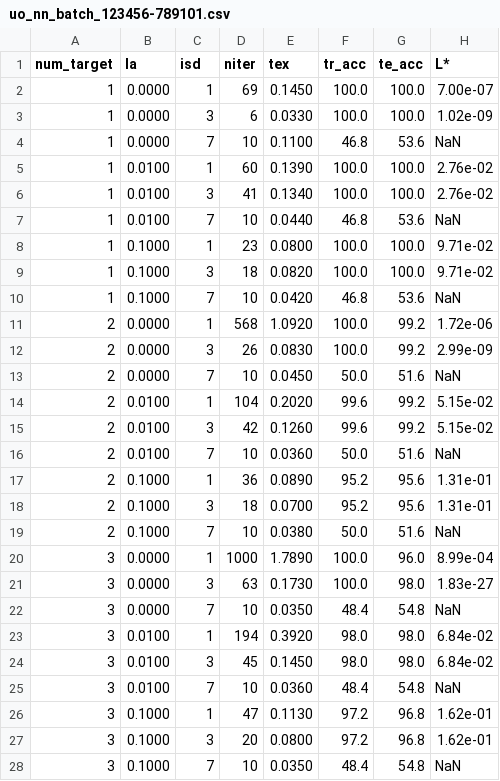
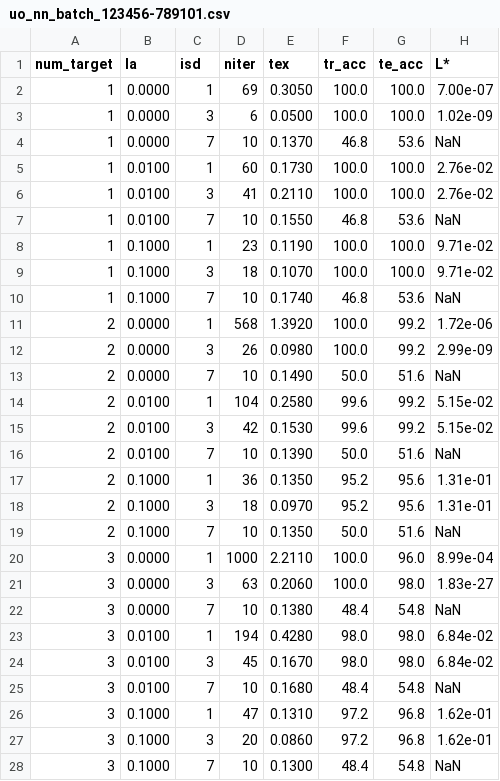
Before and after one commit to MartinBoyerpro/OTDMProject, a CSV file: uo_nn_batch_123456-789101.csv, drawn as a sheet; only a part is shown; the diff covers the shown part only.

```diff
--- a/uo_nn_batch_123456-789101.csv
+++ b/uo_nn_batch_123456-789101.csv
@@ -1,28 +1,28 @@
 num_target;      la; isd;  niter;     tex; tr_acc; te_acc;        L*;
-         1;  0.0000;   1;     69;  0.1450;  100.0;  100.0;  7.00e-07;
-         1;  0.0000;   3;      6;  0.0330;  100.0;  100.0;  1.02e-09;
-         1;  0.0000;   7;     10;  0.1100;   46.8;   53.6;       NaN;
-         1;  0.0100;   1;     60;  0.1390;  100.0;  100.0;  2.76e-02;
-         1;  0.0100;   3;     41;  0.1340;  100.0;  100.0;  2.76e-02;
-         1;  0.0100;   7;     10;  0.0440;   46.8;   53.6;       NaN;
-         1;  0.1000;   1;     23;  0.0800;  100.0;  100.0;  9.71e-02;
-         1;  0.1000;   3;     18;  0.0820;  100.0;  100.0;  9.71e-02;
-         1;  0.1000;   7;     10;  0.0420;   46.8;   53.6;       NaN;
-         2;  0.0000;   1;    568;  1.0920;  100.0;   99.2;  1.72e-06;
-         2;  0.0000;   3;     26;  0.0830;  100.0;   99.2;  2.99e-09;
-         2;  0.0000;   7;     10;  0.0450;   50.0;   51.6;       NaN;
-         2;  0.0100;   1;    104;  0.2020;   99.6;   99.2;  5.15e-02;
-         2;  0.0100;   3;     42;  0.1260;   99.6;   99.2;  5.15e-02;
-         2;  0.0100;   7;     10;  0.0360;   50.0;   51.6;       NaN;
-         2;  0.1000;   1;     36;  0.0890;   95.2;   95.6;  1.31e-01;
-         2;  0.1000;   3;     18;  0.0700;   95.2;   95.6;  1.31e-01;
-         2;  0.1000;   7;     10;  0.0380;   50.0;   51.6;       NaN;
-         3;  0.0000;   1;   1000;  1.7890;  100.0;   96.0;  8.99e-04;
-         3;  0.0000;   3;     63;  0.1730;  100.0;   98.0;  1.83e-27;
-         3;  0.0000;   7;     10;  0.0350;   48.4;   54.8;       NaN;
-         3;  0.0100;   1;    194;  0.3920;   98.0;   98.0;  6.84e-02;
-         3;  0.0100;   3;     45;  0.1450;   98.0;   98.0;  6.84e-02;
-         3;  0.0100;   7;     10;  0.0360;   48.4;   54.8;       NaN;
-         3;  0.1000;   1;     47;  0.1130;   97.2;   96.8;  1.62e-01;
-         3;  0.1000;   3;     20;  0.0800;   97.2;   96.8;  1.62e-01;
-         3;  0.1000;   7;     10;  0.0350;   48.4;   54.8;       NaN;
+         1;  0.0000;   1;     69;  0.3050;  100.0;  100.0;  7.00e-07;
+         1;  0.0000;   3;      6;  0.0500;  100.0;  100.0;  1.02e-09;
+         1;  0.0000;   7;     10;  0.1370;   46.8;   53.6;       NaN;
+         1;  0.0100;   1;     60;  0.1730;  100.0;  100.0;  2.76e-02;
+         1;  0.0100;   3;     41;  0.2110;  100.0;  100.0;  2.76e-02;
+         1;  0.0100;   7;     10;  0.1550;   46.8;   53.6;       NaN;
+         1;  0.1000;   1;     23;  0.1190;  100.0;  100.0;  9.71e-02;
+         1;  0.1000;   3;     18;  0.1070;  100.0;  100.0;  9.71e-02;
+         1;  0.1000;   7;     10;  0.1740;   46.8;   53.6;       NaN;
+         2;  0.0000;   1;    568;  1.3920;  100.0;   99.2;  1.72e-06;
+         2;  0.0000;   3;     26;  0.0980;  100.0;   99.2;  2.99e-09;
+         2;  0.0000;   7;     10;  0.1490;   50.0;   51.6;       NaN;
+         2;  0.0100;   1;    104;  0.2580;   99.6;   99.2;  5.15e-02;
+         2;  0.0100;   3;     42;  0.1530;   99.6;   99.2;  5.15e-02;
+         2;  0.0100;   7;     10;  0.1390;   50.0;   51.6;       NaN;
+         2;  0.1000;   1;     36;  0.1350;   95.2;   95.6;  1.31e-01;
+         2;  0.1000;   3;     18;  0.0970;   95.2;   95.6;  1.31e-01;
+         2;  0.1000;   7;     10;  0.1350;   50.0;   51.6;       NaN;
+         3;  0.0000;   1;   1000;  2.2110;  100.0;   96.0;  8.99e-04;
+         3;  0.0000;   3;     63;  0.2060;  100.0;   98.0;  1.83e-27;
+         3;  0.0000;   7;     10;  0.1380;   48.4;   54.8;       NaN;
+         3;  0.0100;   1;    194;  0.4280;   98.0;   98.0;  6.84e-02;
+         3;  0.0100;   3;     45;  0.1670;   98.0;   98.0;  6.84e-02;
+         3;  0.0100;   7;     10;  0.1680;   48.4;   54.8;       NaN;
+         3;  0.1000;   1;     47;  0.1310;   97.2;   96.8;  1.62e-01;
+         3;  0.1000;   3;     20;  0.0860;   97.2;   96.8;  1.62e-01;
+         3;  0.1000;   7;     10;  0.1300;   48.4;   54.8;       NaN;
```
Also changed, not shown: 63 edited cells elsewhere in this file, 2 other files.
